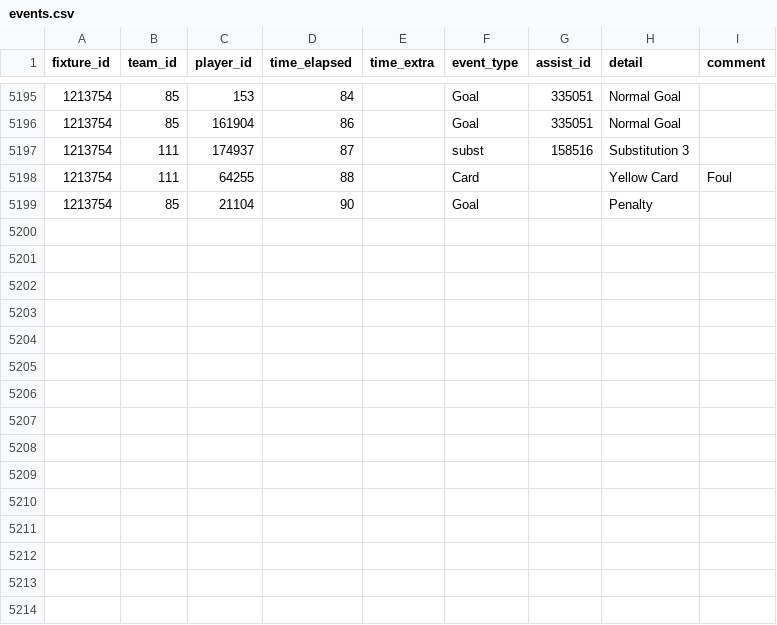
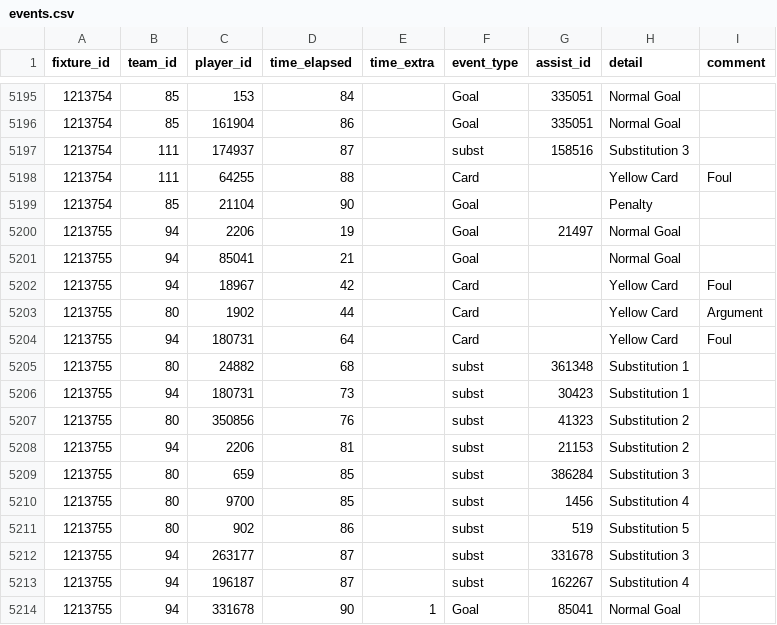
Before and after one commit to SebWae/football-api-data, a CSV file: data/events.csv, drawn as a sheet; only a part is shown, gaps mark what is left out; the diff names each change by its address in the sheet, - before the commit and + after, or states it on an @@ line.

```diff
--- a/data/events.csv
+++ b/data/events.csv
+row 5200: 1213755 | 94 | 2206 | 19 |  | Goal | 21497 | Normal Goal
+row 5201: 1213755 | 94 | 85041 | 21 |  | Goal |  | Normal Goal
+row 5202: 1213755 | 94 | 18967 | 42 |  | Card |  | Yellow Card | Foul
+row 5203: 1213755 | 80 | 1902 | 44 |  | Card |  | Yellow Card | Argument
+row 5204: 1213755 | 94 | 180731 | 64 |  | Card |  | Yellow Card | Foul
+row 5205: 1213755 | 80 | 24882 | 68 |  | subst | 361348 | Substitution 1
+row 5206: 1213755 | 94 | 180731 | 73 |  | subst | 30423 | Substitution 1
+row 5207: 1213755 | 80 | 350856 | 76 |  | subst | 41323 | Substitution 2
+row 5208: 1213755 | 94 | 2206 | 81 |  | subst | 21153 | Substitution 2
+row 5209: 1213755 | 80 | 659 | 85 |  | subst | 386284 | Substitution 3
+row 5210: 1213755 | 80 | 9700 | 85 |  | subst | 1456 | Substitution 4
+row 5211: 1213755 | 80 | 902 | 86 |  | subst | 519 | Substitution 5
+row 5212: 1213755 | 94 | 263177 | 87 |  | subst | 331678 | Substitution 3
+row 5213: 1213755 | 94 | 196187 | 87 |  | subst | 162267 | Substitution 4
+row 5214: 1213755 | 94 | 331678 | 90 | 1 | Goal | 85041 | Normal Goal
```
Also changed, not shown: data/lineups.csv, data/managers.csv, 5 other files.
